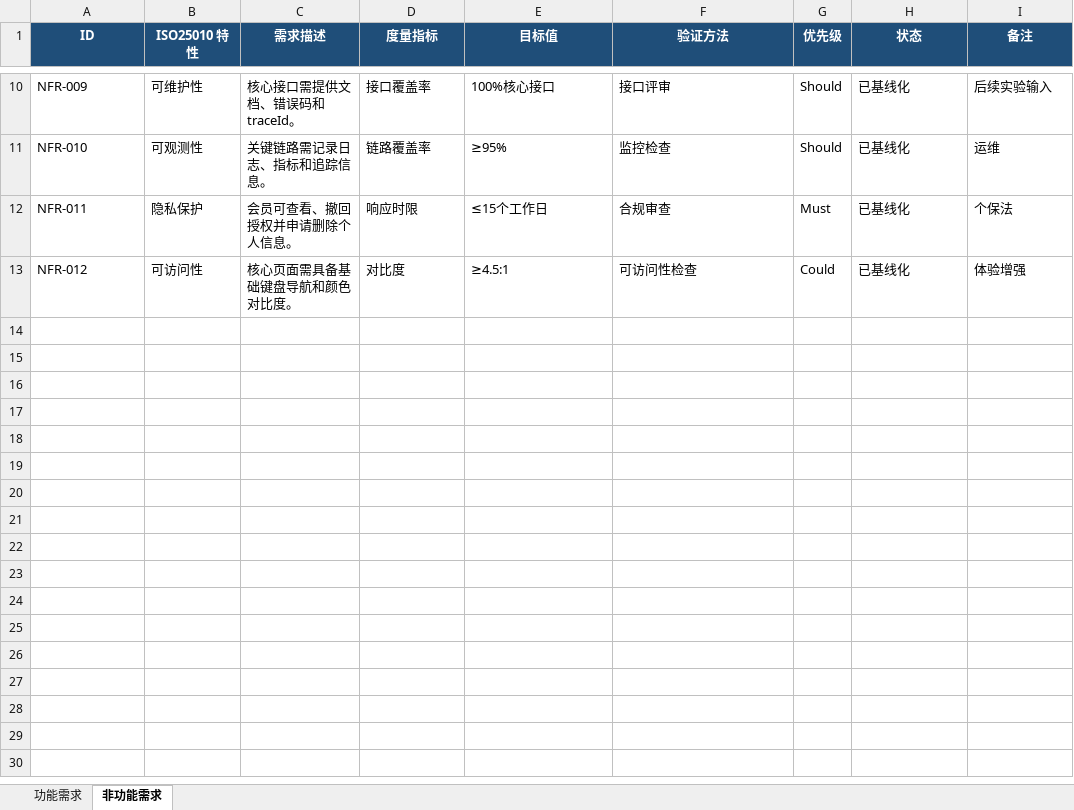
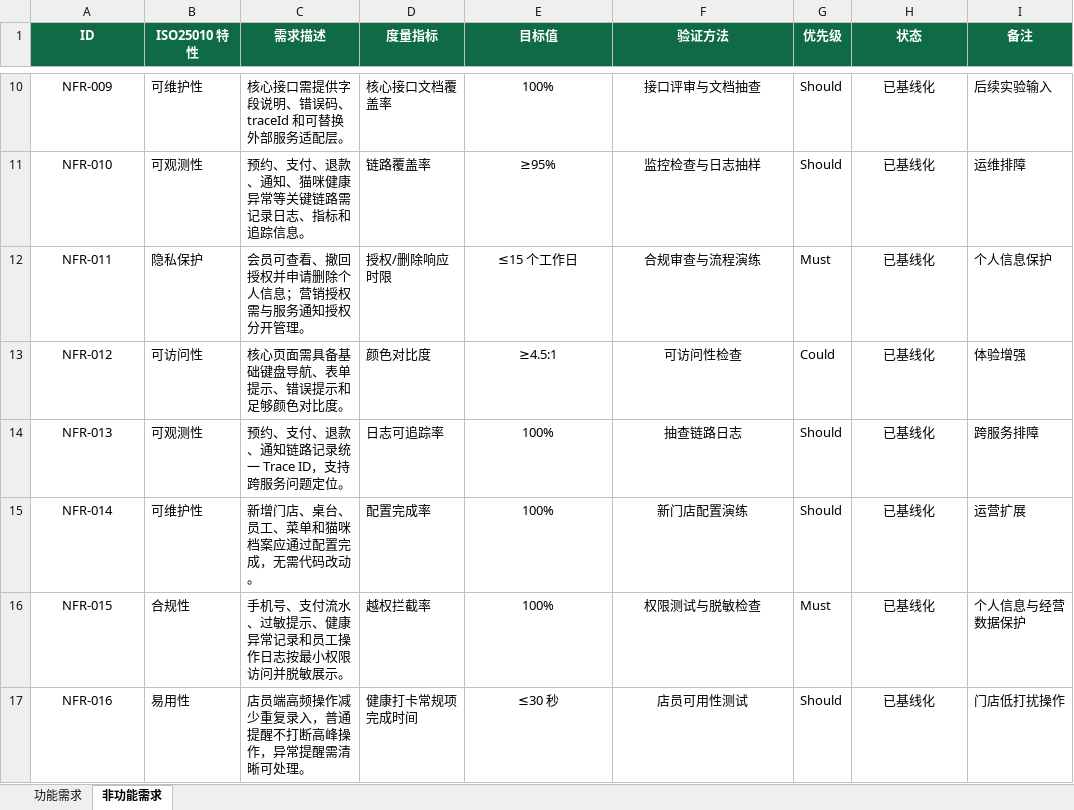
Before and after one commit to EridanusQ/BJFU-SoftwareEngineer, an Excel workbook: 实验一_智能化需求工程与UML建模/D1-2_需求清单与MoSCoW分级表.xlsx, sheet 非功能需求, drawn as a sheet; only a part is shown, gaps mark what is left out; values as stored, in another font and other column widths than the file's, no borders; conditional formats not drawn; the diff covers the shown part only; the diff names each change by its address in the sheet, - before the commit and + after, or states it on an @@ line.

```diff
--- a/实验一_智能化需求工程与UML建模/D1-2_需求清单与MoSCoW分级表.xlsx (sheet 非功能需求)
+++ b/实验一_智能化需求工程与UML建模/D1-2_需求清单与MoSCoW分级表.xlsx (sheet 非功能需求)
-A1:I1 fill: #1F4E79
+A1:I1 fill: #0F6B45
-A10:A13 alignment: left
+A10:A13 alignment: center
-C10 (需求描述): 核心接口需提供文档、错误码和traceId。
+C10 (需求描述): 核心接口需提供字段说明、错误码、traceId 和可替换外部服务适配层。
-D10 (度量指标): 接口覆盖率
+D10 (度量指标): 核心接口文档覆盖率
-E10:F13 alignment: left
+E10:F13 alignment: center
-E10 (目标值): 100%核心接口
+E10 (目标值): 100%
-F10 (验证方法): 接口评审
+F10 (验证方法): 接口评审与文档抽查
-H10:H13 alignment: left
+H10:H13 alignment: center
-C11 (需求描述): 关键链路需记录日志、指标和追踪信息。
+C11 (需求描述): 预约、支付、退款、通知、猫咪健康异常等关键链路需记录日志、指标和追踪信息。
-F11 (验证方法): 监控检查
+F11 (验证方法): 监控检查与日志抽样
-I11 (备注): 运维
+I11 (备注): 运维排障
-C12 (需求描述): 会员可查看、撤回授权并申请删除个人信息。
+C12 (需求描述): 会员可查看、撤回授权并申请删除个人信息；营销授权需与服务通知授权分开管理。
-D12 (度量指标): 响应时限
+D12 (度量指标): 授权/删除响应时限
-E12 (目标值): ≤15个工作日
+E12 (目标值): ≤15 个工作日
-F12 (验证方法): 合规审查
+F12 (验证方法): 合规审查与流程演练
-I12 (备注): 个保法
+I12 (备注): 个人信息保护
-C13 (需求描述): 核心页面需具备基础键盘导航和颜色对比度。
+C13 (需求描述): 核心页面需具备基础键盘导航、表单提示、错误提示和足够颜色对比度。
-D13 (度量指标): 对比度
+D13 (度量指标): 颜色对比度
+row 14: NFR-013 | 可观测性 | 预约、支付、退款、通知链路记录统一 Trace ID，支持跨服务问题定位。 | 日志可追踪率 | 100% | 抽查链路日志 | Should | 已基线化 | 跨服务排障
+row 15: NFR-014 | 可维护性 | 新增门店、桌台、员工、菜单和猫咪档案应通过配置完成，无需代码改动。 | 配置完成率 | 100% | 新门店配置演练 | Should | 已基线化 | 运营扩展
+row 16: NFR-015 | 合规性 | 手机号、支付流水、过敏提示、健康异常记录和员工操作日志按最小权限访问并脱敏展示。 | 越权拦截率 | 100% | 权限测试与脱敏检查 | Must | 已基线化 | 个人信息与经营数据保护
+row 17: NFR-016 | 易用性 | 店员端高频操作减少重复录入，普通提醒不打断高峰操作，异常提醒需清晰可处理。 | 健康打卡常规项完成时间 | ≤30 秒 | 店员可用性测试 | Should | 已基线化 | 门店低打扰操作
```
Also changed, not shown: 28 edited cells and cell formats elsewhere in this sheet, sheet 功能需求, 1 other file.
